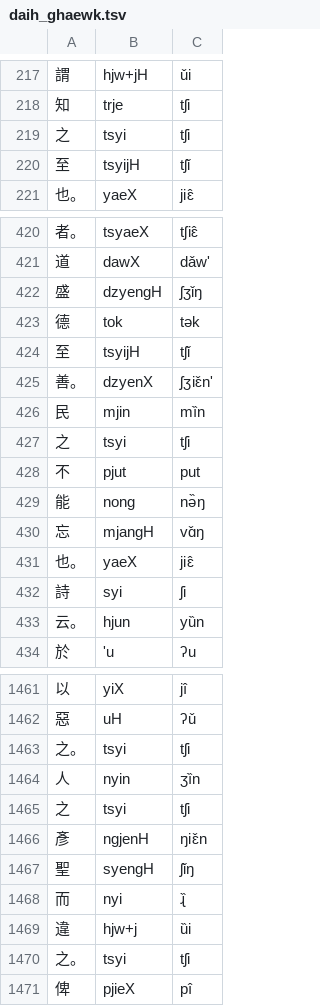
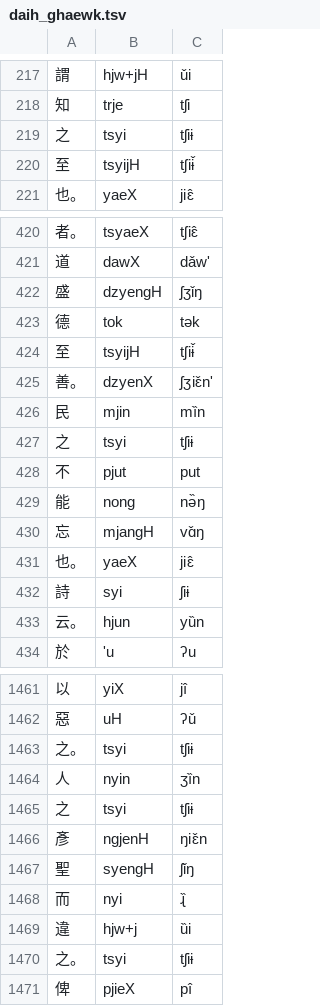
Before and after one commit to hhliow/corpus, a TSV file: hhliow/daih_ghaewk.tsv, drawn as a sheet; only a part is shown, gaps mark what is left out; the diff covers the shown part only.

```diff
--- a/hhliow/daih_ghaewk.tsv
+++ b/hhliow/daih_ghaewk.tsv
@@ -218,4 +218,4 @@
 知	trje	tʃi
-之	tsyi	tʃi
-至	tsyijH	tʃǐ
+之	tsyi	tʃiɨ
+至	tsyijH	tʃiɨ̌
 也。	yaeX	jiɛ̂
@@ -423,6 +423,6 @@
 德	tok	tək
-至	tsyijH	tʃǐ
+至	tsyijH	tʃiɨ̌
 善。	dzyenX	ʃʒiɛ̌n'
 民	mjin	mȉn
-之	tsyi	tʃi
+之	tsyi	tʃiɨ
 不	pjut	put
@@ -431,3 +431,3 @@
 也。	yaeX	jiɛ̂
-詩	syi	ʃi
+詩	syi	ʃiɨ
 云。	hjun	yȕn
@@ -1462,5 +1462,5 @@
 惡	uH	ʔǔ
-之。	tsyi	tʃi
+之。	tsyi	tʃiɨ
 人	nyin	ʒȉn
-之	tsyi	tʃi
+之	tsyi	tʃiɨ
 彥	ngjenH	ŋiɛ̌n
@@ -1469,3 +1469,3 @@
 違	hjw+j	ȕi
-之。	tsyi	tʃi
+之。	tsyi	tʃiɨ
 俾	pjieX	pî
```
Also changed, not shown: 93 edited cells elsewhere in this file.
